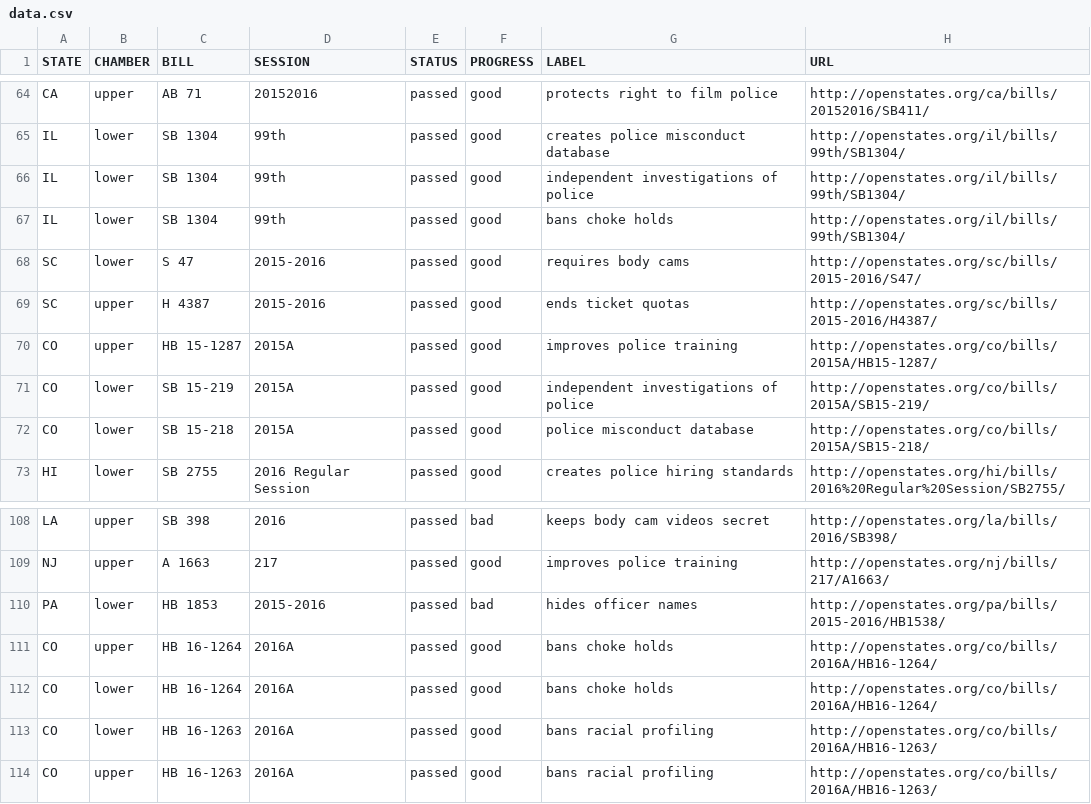
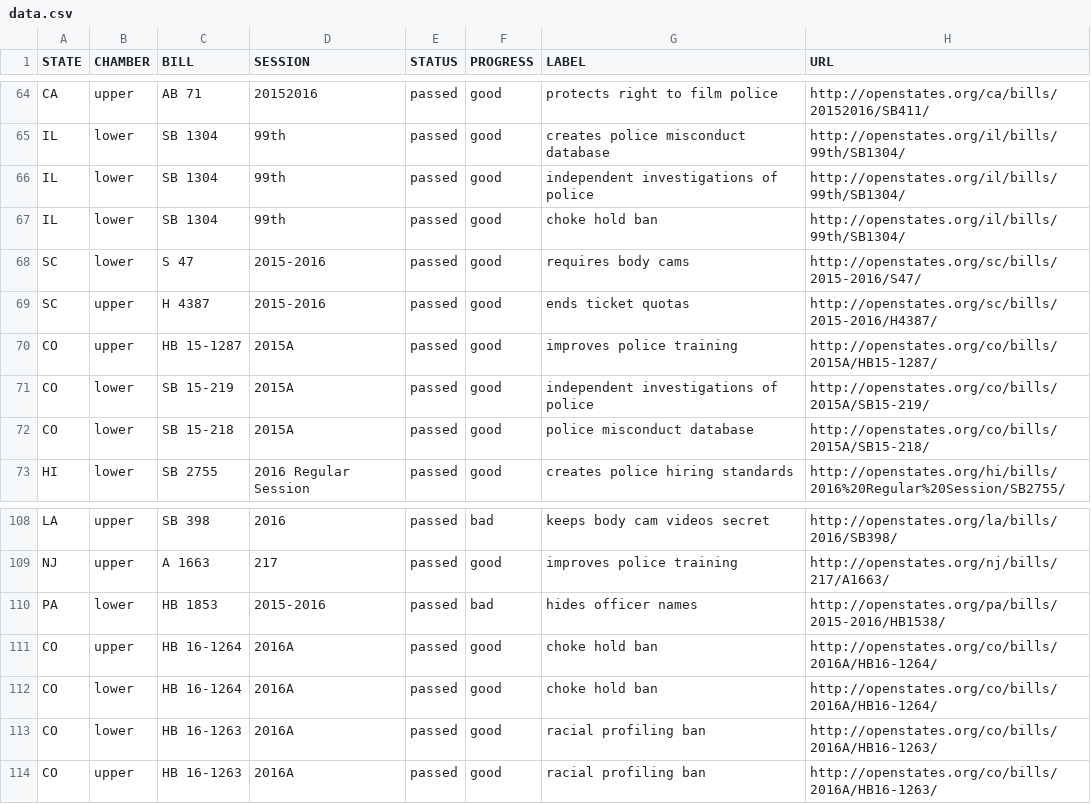
Before and after one commit to campaignzero/campaign-zero-widget, a CSV file: app/data.csv, drawn as a sheet; only a part is shown, gaps mark what is left out.

Commit message:
Update data.csv

```diff
--- a/app/data.csv
+++ b/app/data.csv
@@ -66,3 +66,3 @@ IL,lower,SB 1304,99th,passed,good,creates police misconduct database,http://open
 IL,lower,SB 1304,99th,passed,good,independent investigations of police,http://openstates.org/il/bills/99th/SB1304/
-IL,lower,SB 1304,99th,passed,good,bans choke holds,http://openstates.org/il/bills/99th/SB1304/
+IL,lower,SB 1304,99th,passed,good,choke hold ban,http://openstates.org/il/bills/99th/SB1304/
 SC,lower,S 47,2015-2016,passed,good,requires body cams,http://openstates.org/sc/bills/2015-2016/S47/
@@ -110,5 +110,5 @@ NJ,upper,A 1663,217,passed,good,improves police training,http://openstates.org/n
 PA,lower,HB 1853,2015-2016,passed,bad,hides officer names,http://openstates.org/pa/bills/2015-2016/HB1538/
-CO,upper,HB 16-1264,2016A,passed,good,bans choke holds,http://openstates.org/co/bills/2016A/HB16-1264/
-CO,lower,HB 16-1264,2016A,passed,good,bans choke holds,http://openstates.org/co/bills/2016A/HB16-1264/
-CO,lower,HB 16-1263,2016A,passed,good,bans racial profiling,http://openstates.org/co/bills/2016A/HB16-1263/
-CO,upper,HB 16-1263,2016A,passed,good,bans racial profiling,http://openstates.org/co/bills/2016A/HB16-1263/
+CO,upper,HB 16-1264,2016A,passed,good,choke hold ban,http://openstates.org/co/bills/2016A/HB16-1264/
+CO,lower,HB 16-1264,2016A,passed,good,choke hold ban,http://openstates.org/co/bills/2016A/HB16-1264/
+CO,lower,HB 16-1263,2016A,passed,good,racial profiling ban,http://openstates.org/co/bills/2016A/HB16-1263/
+CO,upper,HB 16-1263,2016A,passed,good,racial profiling ban,http://openstates.org/co/bills/2016A/HB16-1263/
```
